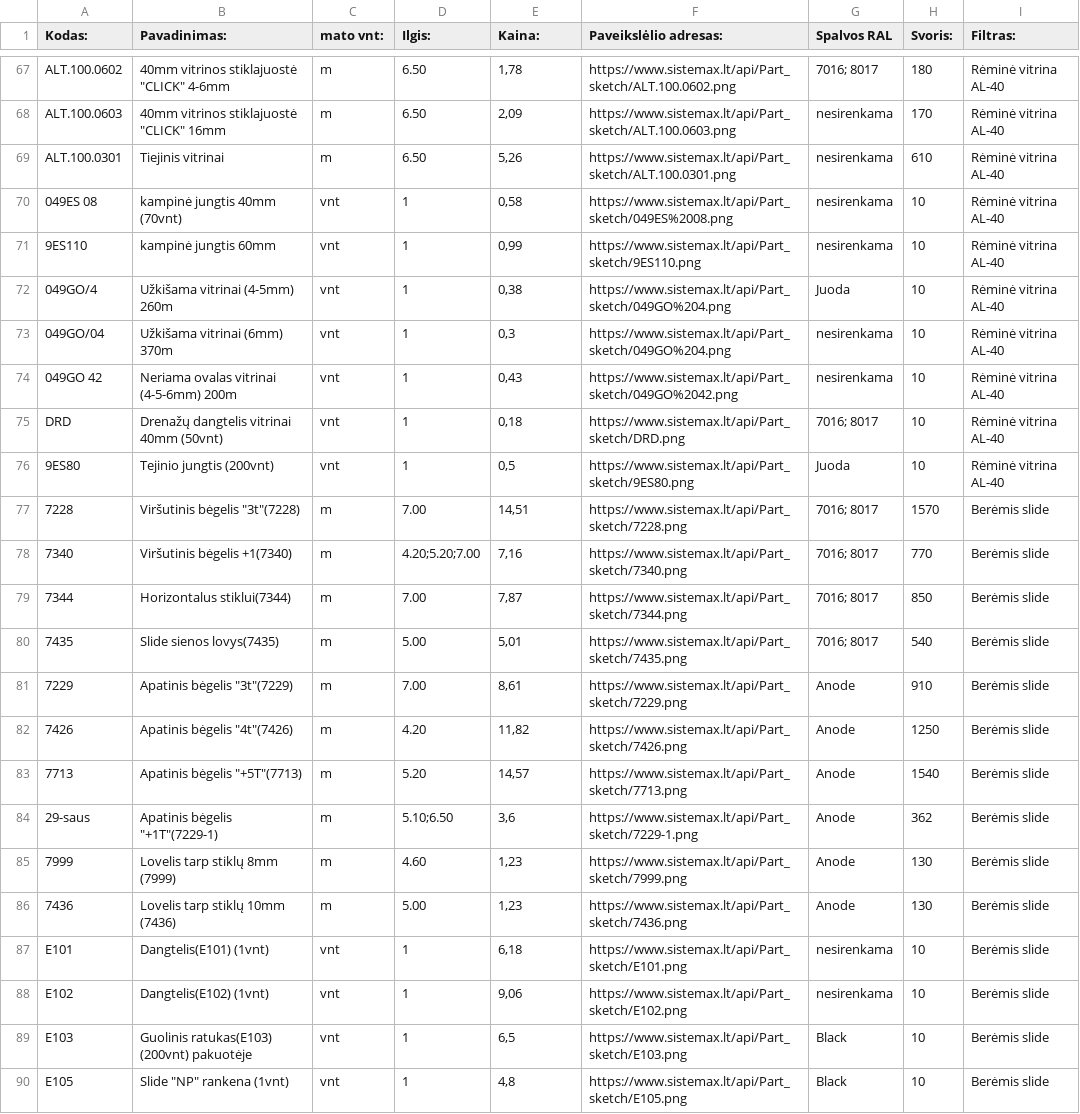
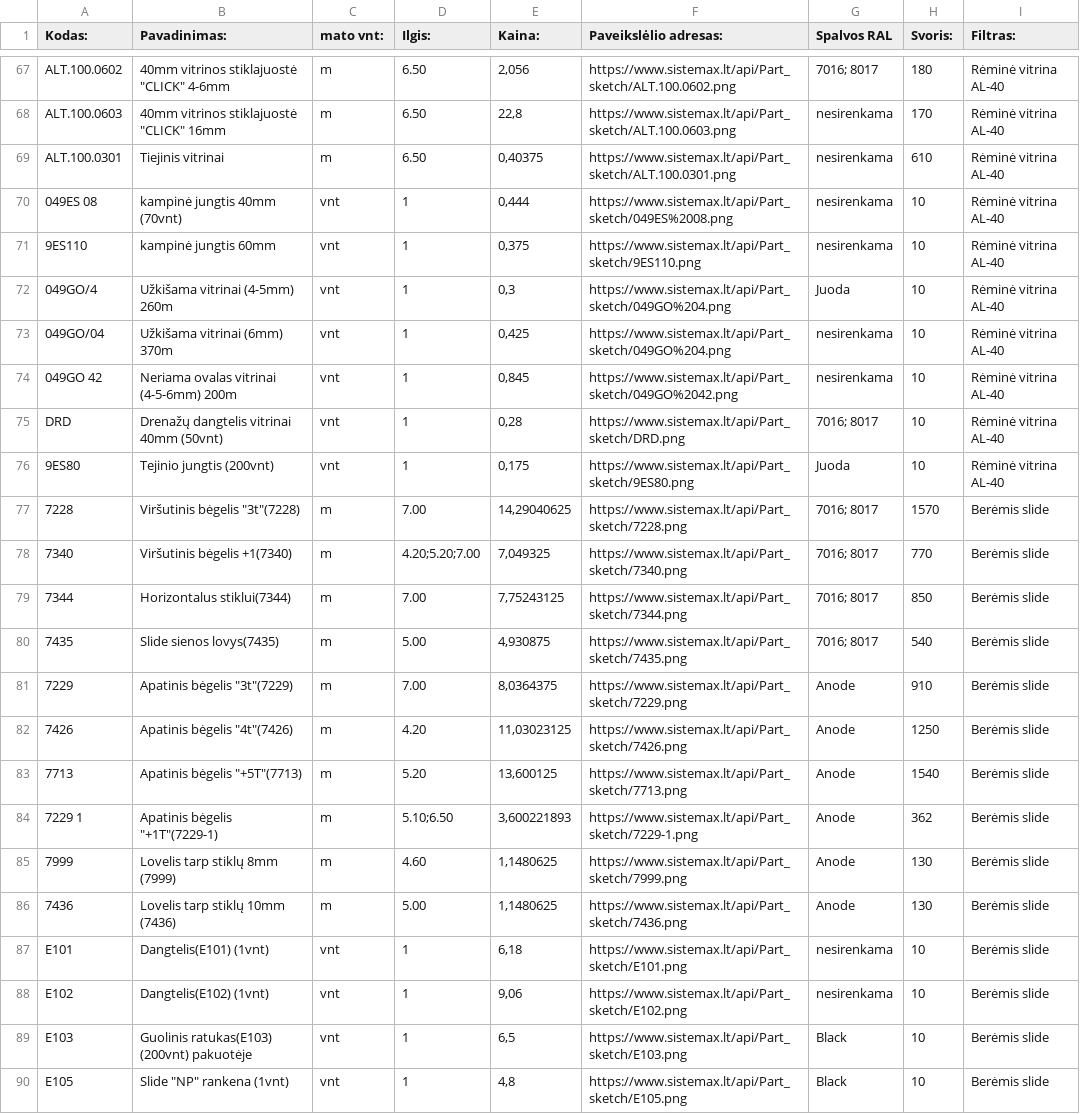
Before and after one commit to TomazasX/part, a CSV file: data_part.csv, drawn as a sheet; only a part is shown, gaps mark what is left out; the diff covers the shown part only; the diff names each change by its address in the sheet, - before the commit and + after, or states it on an @@ line.

```diff
--- a/data_part.csv
+++ b/data_part.csv
-E67 (Kaina:): 1,78
+E67 (Kaina:): 2,056
-E68 (Kaina:): 2,09
+E68 (Kaina:): 22,8
-E69 (Kaina:): 5,26
+E69 (Kaina:): 0,40375
-E70 (Kaina:): 0,58
+E70 (Kaina:): 0,444
-E71 (Kaina:): 0,99
+E71 (Kaina:): 0,375
-E72 (Kaina:): 0,38
+E72 (Kaina:): 0,3
-E73 (Kaina:): 0,3
+E73 (Kaina:): 0,425
-E74 (Kaina:): 0,43
+E74 (Kaina:): 0,845
-E75 (Kaina:): 0,18
+E75 (Kaina:): 0,28
-E76 (Kaina:): 0,5
+E76 (Kaina:): 0,175
-E77 (Kaina:): 14,51
+E77 (Kaina:): 14,29040625
-E78 (Kaina:): 7,16
+E78 (Kaina:): 7,049325
-E79 (Kaina:): 7,87
+E79 (Kaina:): 7,75243125
-E80 (Kaina:): 5,01
+E80 (Kaina:): 4,930875
-E81 (Kaina:): 8,61
+E81 (Kaina:): 8,0364375
-E82 (Kaina:): 11,82
+E82 (Kaina:): 11,03023125
-E83 (Kaina:): 14,57
+E83 (Kaina:): 13,600125
-A84 (Kodas:): 29-saus
+A84 (Kodas:): 7229 1
-E84 (Kaina:): 3,6
+E84 (Kaina:): 3,600221893
-E85:E86 (Kaina:): 1,23
+E85:E86 (Kaina:): 1,1480625
```
Also changed, not shown: 59 edited cells elsewhere in this file.
